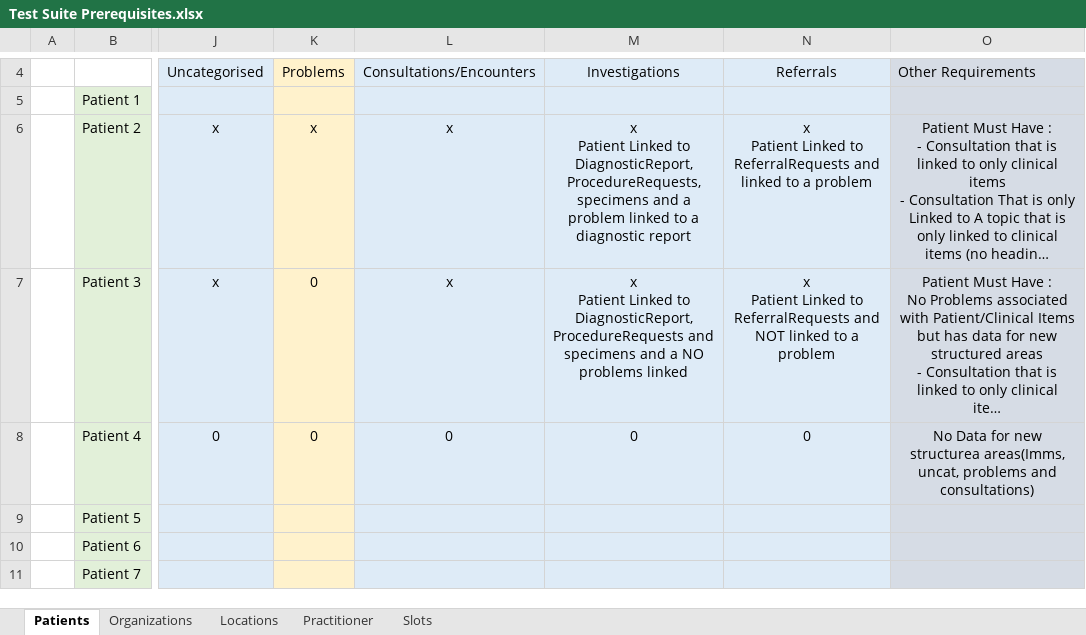
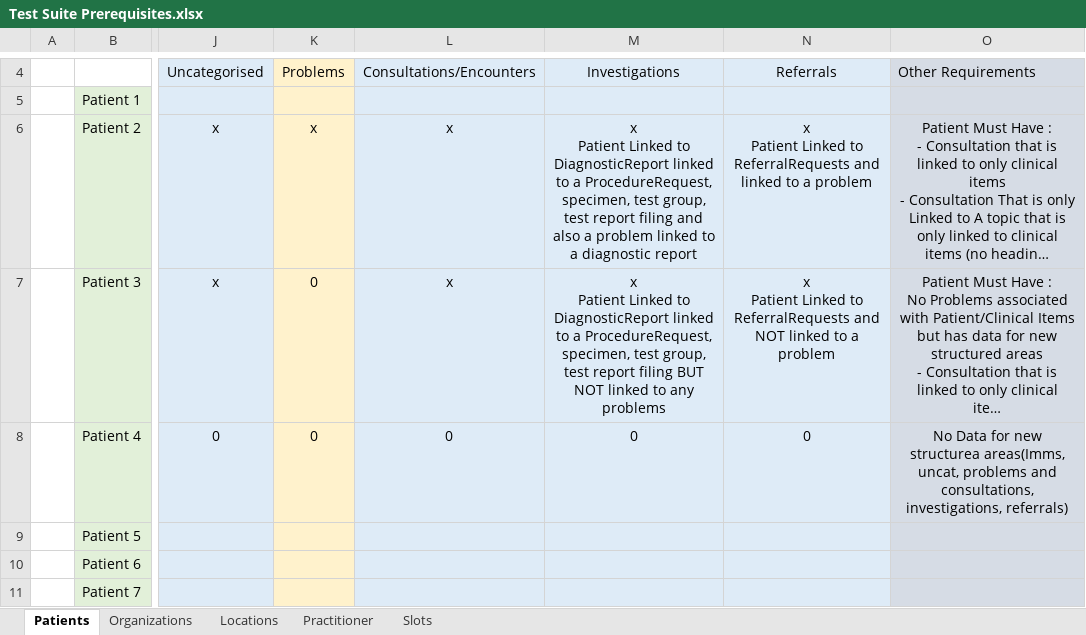
Before and after one commit to nhsconnect/gpconnect-provider-testing, an Excel workbook: Data/Test Suite Prerequisites.xlsx, sheet Patients, drawn as a sheet; only a part is shown, gaps mark what is left out; long unchanged cells end in …; values as stored, in another font and other column widths than the file's, no borders; the diff names each change by its address in the sheet, - before the commit and + after, or states it on an @@ line.

Commit message:
updated investigations tests to include detailed checks for test report filings

```diff
--- a/Data/Test Suite Prerequisites.xlsx (sheet Patients)
+++ b/Data/Test Suite Prerequisites.xlsx (sheet Patients)
-M6: …Linked to DiagnosticReport, ProcedureRequests, specimens and a problem…
+M6: …Linked to DiagnosticReport linked to a ProcedureRequest, specimen, test group, test report filing and also a problem…
-M7: …Linked to DiagnosticReport, ProcedureRequests and specimens and a NO problems linked
+M7: …Linked to DiagnosticReport linked to a ProcedureRequest, specimen, test group, test report filing BUT NOT linked to any problems
-O8: …problems and consultations)
+O8: …problems and consultations, investigations, referrals)
```
Also changed, not shown: 3 other files.
